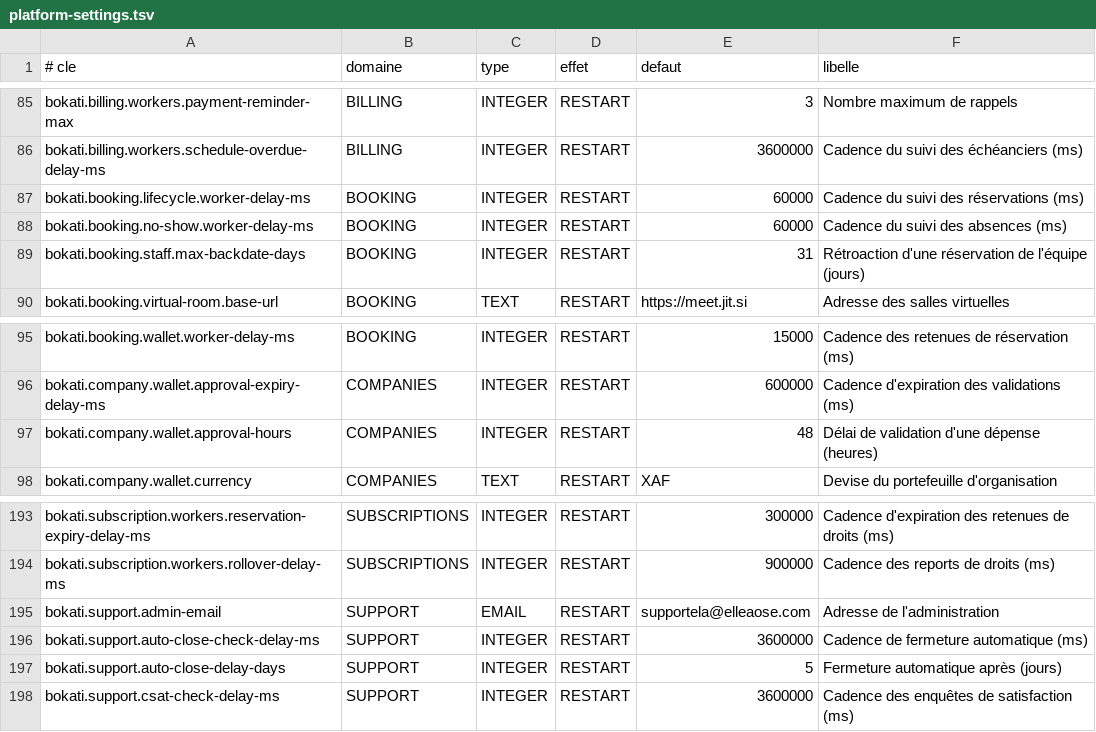
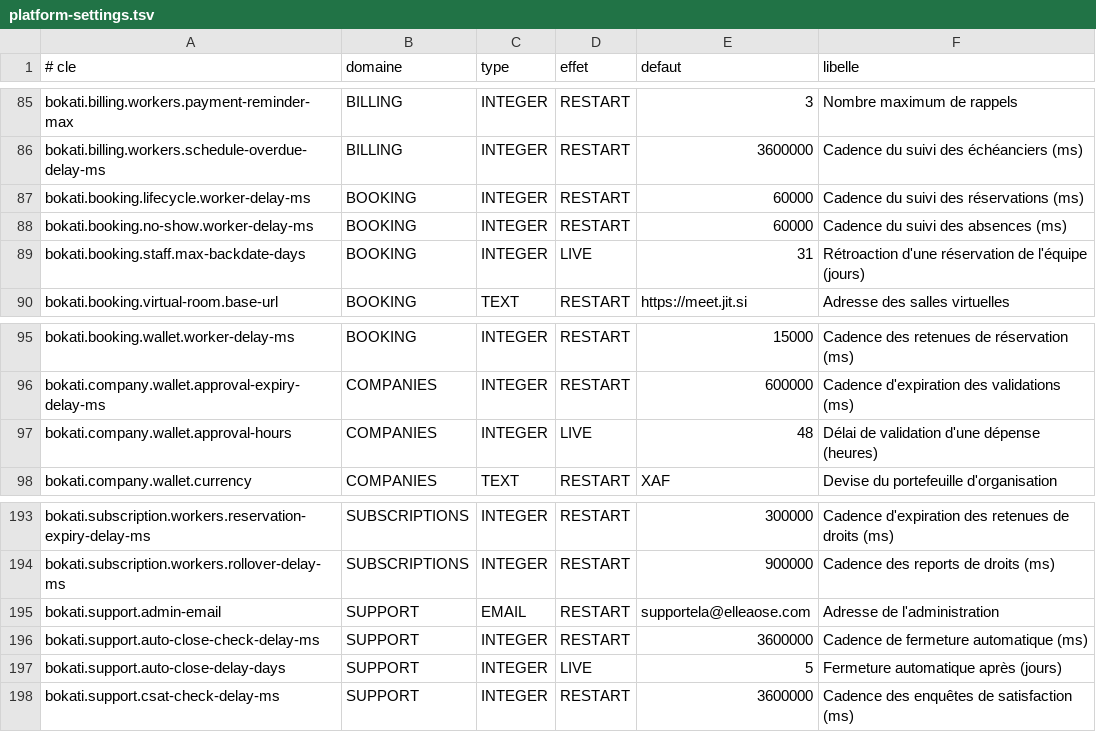
Before and after one commit to Ryan-web14/bokati-cowork, a TSV file: src/main/resources/settings/platform-settings.tsv, drawn as a sheet; only a part is shown, gaps mark what is left out.

```diff
--- a/src/main/resources/settings/platform-settings.tsv
+++ b/src/main/resources/settings/platform-settings.tsv
@@ -88,3 +88,3 @@ bokati.booking.lifecycle.worker-delay-ms	BOOKING	INTEGER	RESTART	60000	Cadence d
 bokati.booking.no-show.worker-delay-ms	BOOKING	INTEGER	RESTART	60000	Cadence du suivi des absences (ms)
-bokati.booking.staff.max-backdate-days	BOOKING	INTEGER	RESTART	31	Rétroaction d'une réservation de l'équipe (jours)
+bokati.booking.staff.max-backdate-days	BOOKING	INTEGER	LIVE	31	Rétroaction d'une réservation de l'équipe (jours)
 bokati.booking.virtual-room.base-url	BOOKING	TEXT	RESTART	https://meet.jit.si	Adresse des salles virtuelles
@@ -96,3 +96,3 @@ bokati.booking.wallet.worker-delay-ms	BOOKING	INTEGER	RESTART	15000	Cadence des
 bokati.company.wallet.approval-expiry-delay-ms	COMPANIES	INTEGER	RESTART	600000	Cadence d'expiration des validations (ms)
-bokati.company.wallet.approval-hours	COMPANIES	INTEGER	RESTART	48	Délai de validation d'une dépense (heures)
+bokati.company.wallet.approval-hours	COMPANIES	INTEGER	LIVE	48	Délai de validation d'une dépense (heures)
 bokati.company.wallet.currency	COMPANIES	TEXT	RESTART	XAF	Devise du portefeuille d'organisation
@@ -196,3 +196,3 @@ bokati.support.admin-email	SUPPORT	EMAIL	RESTART	supportela@elleaose.com	Adresse
 bokati.support.auto-close-check-delay-ms	SUPPORT	INTEGER	RESTART	3600000	Cadence de fermeture automatique (ms)
-bokati.support.auto-close-delay-days	SUPPORT	INTEGER	RESTART	5	Fermeture automatique après (jours)
+bokati.support.auto-close-delay-days	SUPPORT	INTEGER	LIVE	5	Fermeture automatique après (jours)
 bokati.support.csat-check-delay-ms	SUPPORT	INTEGER	RESTART	3600000	Cadence des enquêtes de satisfaction (ms)
```
Also changed, not shown: 7 other files.
